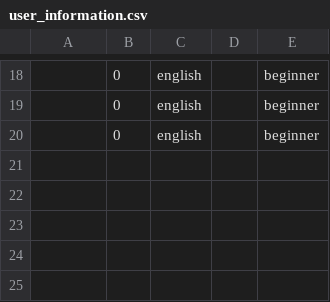
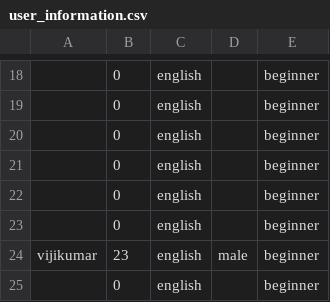
Before and after one commit to daleb/Faceprocedures, a CSV file: public/csv/user_information.csv, drawn as a sheet; only a part is shown, gaps mark what is left out; the diff names each change by its address in the sheet, - before the commit and + after, or states it on an @@ line.

```diff
--- a/public/csv/user_information.csv
+++ b/public/csv/user_information.csv
+row 21:  | 0 | english |  | beginner
+row 22:  | 0 | english |  | beginner
+row 23:  | 0 | english |  | beginner
+row 24: vijikumar | 23 | english | male | beginner
+row 25:  | 0 | english |  | beginner
```
Also changed, not shown: 7 other files.
